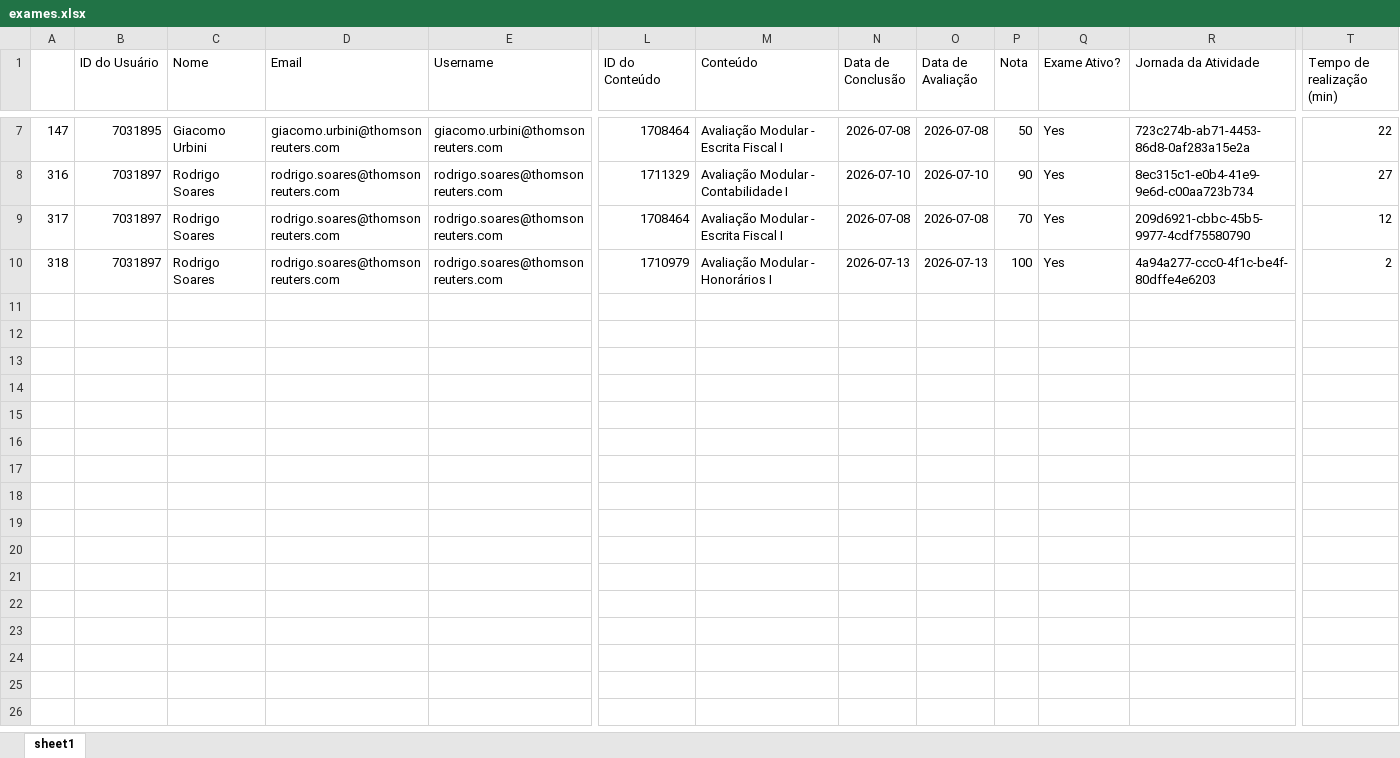
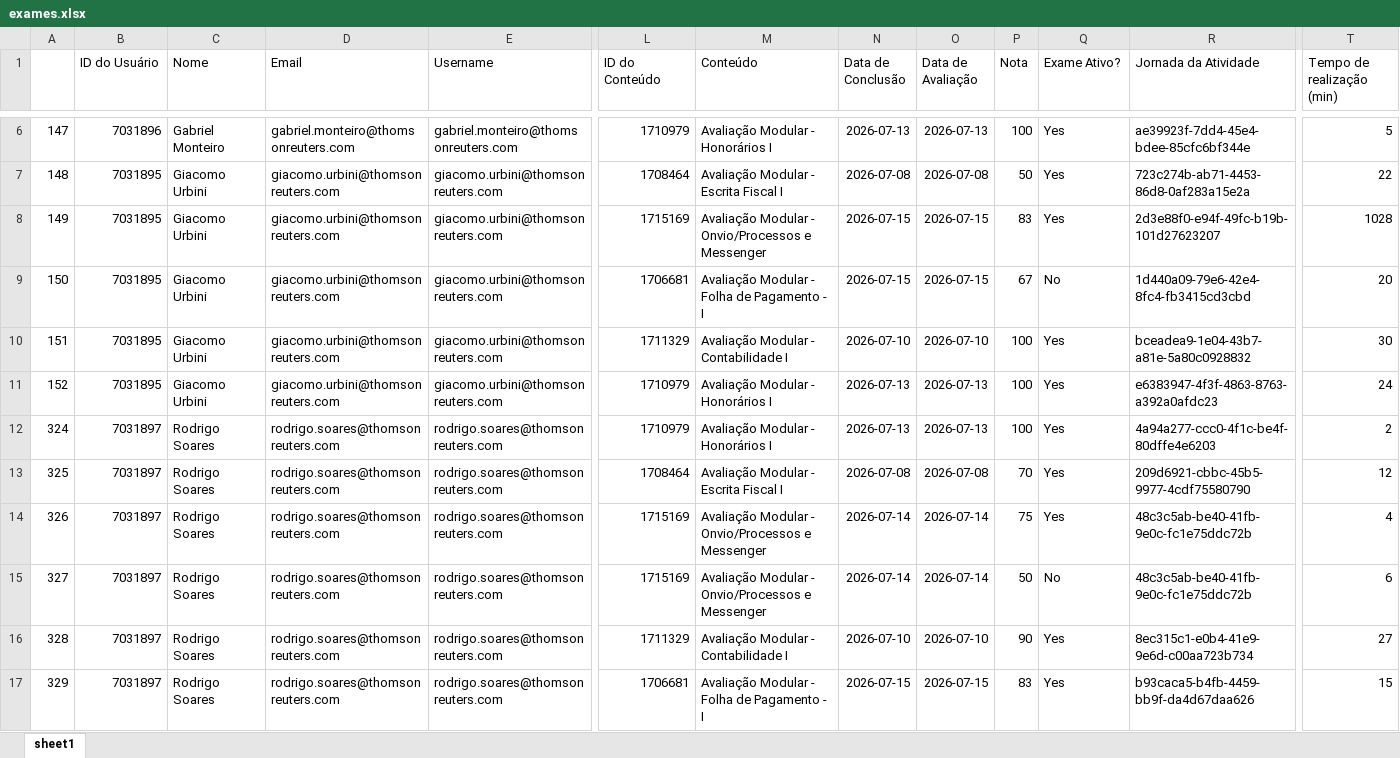
Before and after one commit to lucasmachadoreg/tr-intelligence-treinamentos, an Excel workbook: exames.xlsx, sheet sheet1, drawn as a sheet; only a part is shown, gaps mark what is left out; values as stored, in another font and other column widths than the file's, no borders; addresses are those after the commit; rows hold the shown columns only; the diff covers the shown part only; the diff names each change by its address in the sheet, - before the commit and + after, or states it on an @@ line.

```diff
--- a/exames.xlsx (sheet sheet1)
+++ b/exames.xlsx (sheet sheet1)
-B6 (ID do Usuário): 7031895
+B6 (ID do Usuário): 7031896
-C6 (Nome): Giacomo Urbini
+C6 (Nome): Gabriel Monteiro
-D6 (Email): giacomo.urbini@thomsonreuters.com
+D6 (Email): gabriel.monteiro@thomsonreuters.com
-E6 (Username): giacomo.urbini@thomsonreuters.com
+E6 (Username): gabriel.monteiro@thomsonreuters.com
-L6 (ID do Conteúdo): 1708464
+L6 (ID do Conteúdo): 1710979
-M6 (Conteúdo): Avaliação Modular - Escrita Fiscal I
+M6 (Conteúdo): Avaliação Modular - Honorários I
-N6 (Data de Conclusão): 2026-07-08
+N6 (Data de Conclusão): 2026-07-13
-O6 (Data de Avaliação): 2026-07-08
+O6 (Data de Avaliação): 2026-07-13
-P6 (Nota): 50
+P6 (Nota): 100
-R6 (Jornada da Atividade): 723c274b-ab71-4453-86d8-0af283a15e2a
+R6 (Jornada da Atividade): ae39923f-7dd4-45e4-bdee-85cfc6bf344e
-T6 (Tempo de realização (min)): 22
+T6 (Tempo de realização (min)): 5
+row 7: 148 | 7031895 | Giacomo Urbini | giacomo.urbini@thomsonreuters.com | giacomo.urbini@thomsonreuters.com | 1708464 | Avaliação Modular - Escrita Fiscal I | 2026-07-08 | 2026-07-08 | 50 | Yes | 723c274b-ab71-4453-86d8-0af283a15e2a | 22
+row 8: 149 | 7031895 | Giacomo Urbini | giacomo.urbini@thomsonreuters.com | giacomo.urbini@thomsonreuters.com | 1715169 | Avaliação Modular - Onvio/Processos e Messenger | 2026-07-15 | 2026-07-15 | 83 | Yes | 2d3e88f0-e94f-49fc-b19b-101d27623207 | 1028
+row 9: 150 | 7031895 | Giacomo Urbini | giacomo.urbini@thomsonreuters.com | giacomo.urbini@thomsonreuters.com | 1706681 | Avaliação Modular - Folha de Pagamento - I | 2026-07-15 | 2026-07-15 | 67 | No | 1d440a09-79e6-42e4-8fc4-fb3415cd3cbd | 20
+row 10: 151 | 7031895 | Giacomo Urbini | giacomo.urbini@thomsonreuters.com | giacomo.urbini@thomsonreuters.com | 1711329 | Avaliação Modular - Contabilidade I | 2026-07-10 | 2026-07-10 | 100 | Yes | bceadea9-1e04-43b7-a81e-5a80c0928832 | 30
+row 11: 152 | 7031895 | Giacomo Urbini | giacomo.urbini@thomsonreuters.com | giacomo.urbini@thomsonreuters.com | 1710979 | Avaliação Modular - Honorários I | 2026-07-13 | 2026-07-13 | 100 | Yes | e6383947-4f3f-4863-8763-a392a0afdc23 | 24
-A12: 316
+A12: 324
-L12 (ID do Conteúdo): 1711329
+L12 (ID do Conteúdo): 1710979
-M12 (Conteúdo): Avaliação Modular - Contabilidade I
+M12 (Conteúdo): Avaliação Modular - Honorários I
-N12 (Data de Conclusão): 2026-07-10
+N12 (Data de Conclusão): 2026-07-13
-O12 (Data de Avaliação): 2026-07-10
+O12 (Data de Avaliação): 2026-07-13
-P12 (Nota): 90
+P12 (Nota): 100
-R12 (Jornada da Atividade): 8ec315c1-e0b4-41e9-9e6d-c00aa723b734
+R12 (Jornada da Atividade): 4a94a277-ccc0-4f1c-be4f-80dffe4e6203
-T12 (Tempo de realização (min)): 27
+T12 (Tempo de realização (min)): 2
-A13: 317
+A13: 325
+row 14: 326 | 7031897 | Rodrigo Soares | rodrigo.soares@thomsonreuters.com | rodrigo.soares@thomsonreuters.com | 1715169 | Avaliação Modular - Onvio/Processos e Messenger | 2026-07-14 | 2026-07-14 | 75 | Yes | 48c3c5ab-be40-41fb-9e0c-fc1e75ddc72b | 4
+row 15: 327 | 7031897 | Rodrigo Soares | rodrigo.soares@thomsonreuters.com | rodrigo.soares@thomsonreuters.com | 1715169 | Avaliação Modular - Onvio/Processos e Messenger | 2026-07-14 | 2026-07-14 | 50 | No | 48c3c5ab-be40-41fb-9e0c-fc1e75ddc72b | 6
-A16: 318
+A16: 328
-L16 (ID do Conteúdo): 1710979
+L16 (ID do Conteúdo): 1711329
-M16 (Conteúdo): Avaliação Modular - Honorários I
+M16 (Conteúdo): Avaliação Modular - Contabilidade I
-N16 (Data de Conclusão): 2026-07-13
+N16 (Data de Conclusão): 2026-07-10
-O16 (Data de Avaliação): 2026-07-13
+O16 (Data de Avaliação): 2026-07-10
-P16 (Nota): 100
+P16 (Nota): 90
-R16 (Jornada da Atividade): 4a94a277-ccc0-4f1c-be4f-80dffe4e6203
+R16 (Jornada da Atividade): 8ec315c1-e0b4-41e9-9e6d-c00aa723b734
-T16 (Tempo de realização (min)): 2
+T16 (Tempo de realização (min)): 27
+row 17: 329 | 7031897 | Rodrigo Soares | rodrigo.soares@thomsonreuters.com | rodrigo.soares@thomsonreuters.com | 1706681 | Avaliação Modular - Folha de Pagamento - I | 2026-07-15 | 2026-07-15 | 83 | Yes | b93caca5-b4fb-4459-bb9f-da4d67daa626 | 15
```
Also changed, not shown: 1 removed row and 33 edited cells elsewhere in this sheet.
